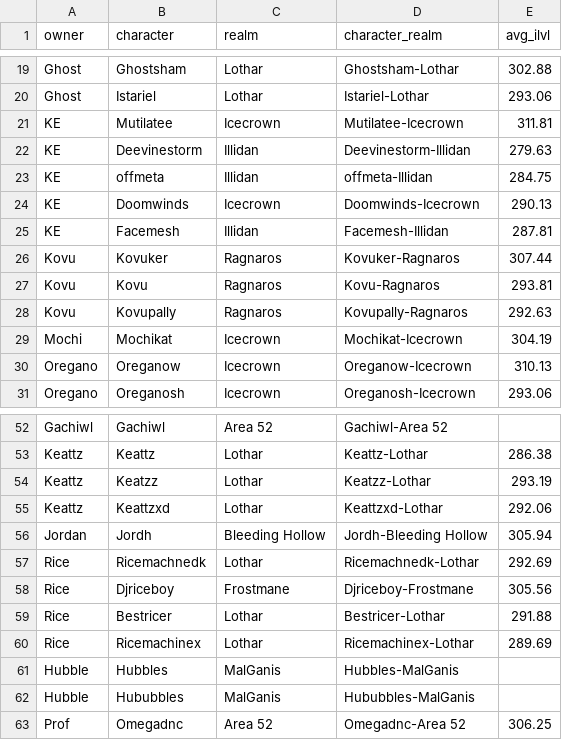
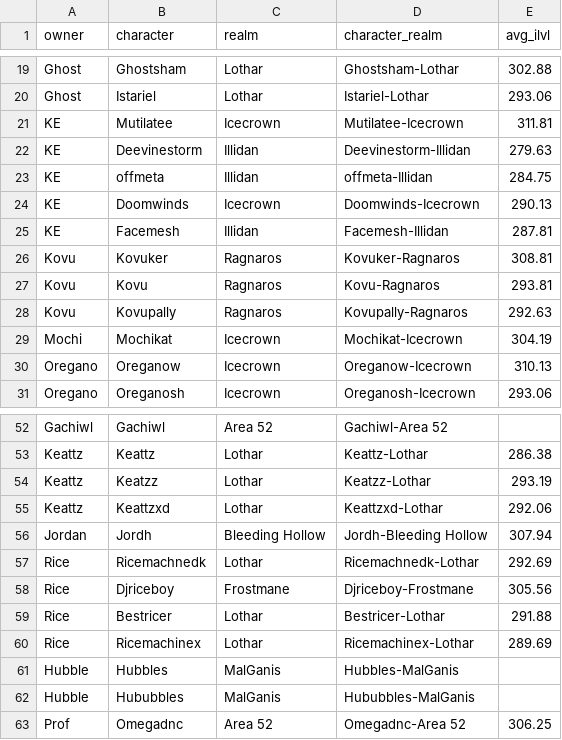
Before and after one commit to ennukee/vindi-roster-monitor, a CSV file: frontend/public/data/characters.csv, drawn as a sheet; only a part is shown, gaps mark what is left out.

```diff
--- a/frontend/public/data/characters.csv
+++ b/frontend/public/data/characters.csv
@@ -25,3 +25,3 @@ KE,Doomwinds,Icecrown,Doomwinds-Icecrown,290.13
 KE,Facemesh,Illidan,Facemesh-Illidan,287.81
-Kovu,Kovuker,Ragnaros,Kovuker-Ragnaros,307.44
+Kovu,Kovuker,Ragnaros,Kovuker-Ragnaros,308.81
 Kovu,Kovu,Ragnaros,Kovu-Ragnaros,293.81
@@ -55,3 +55,3 @@ Keattz,Keatzz,Lothar,Keatzz-Lothar,293.19
 Keattz,Keattzxd,Lothar,Keattzxd-Lothar,292.06
-Jordan,Jordh,Bleeding Hollow,Jordh-Bleeding Hollow,305.94
+Jordan,Jordh,Bleeding Hollow,Jordh-Bleeding Hollow,307.94
 Rice,Ricemachnedk,Lothar,Ricemachnedk-Lothar,292.69
```
Also changed, not shown: 2 other files.
